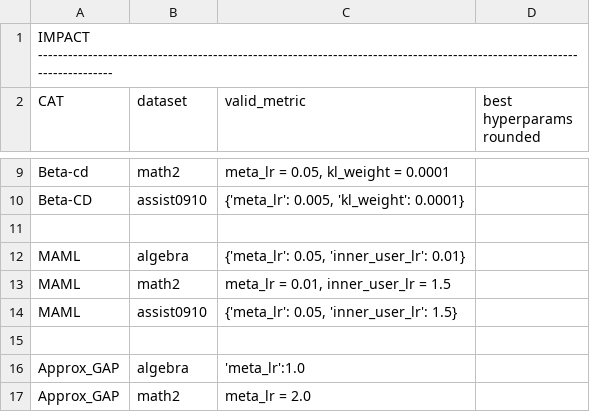
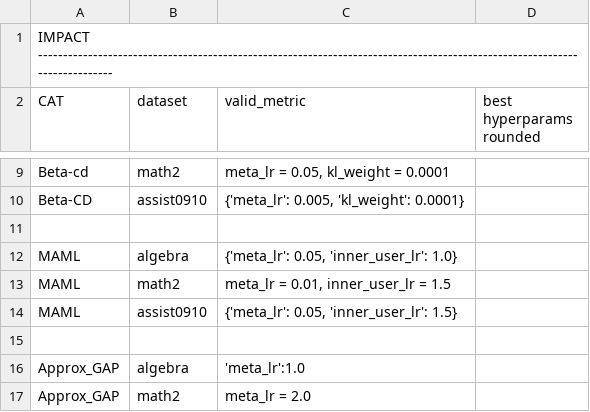
Before and after one commit to arthur-batel/liriscat, a CSV file: experiments/data/CAT_hyperparameters.csv, drawn as a sheet; only a part is shown, gaps mark what is left out.

Commit message:
Update inner_user_lr for MAML in CAT hyperparameters

```diff
--- a/experiments/data/CAT_hyperparameters.csv
+++ b/experiments/data/CAT_hyperparameters.csv
@@ -11,3 +11,3 @@ Beta-CD;assist0910;{'meta_lr': 0.005, 'kl_weight': 0.0001}
 
-MAML; algebra;{'meta_lr': 0.05, 'inner_user_lr': 0.01}
+MAML; algebra;{'meta_lr': 0.05, 'inner_user_lr': 1.0}
 MAML; math2; meta_lr = 0.01, inner_user_lr = 1.5
```
